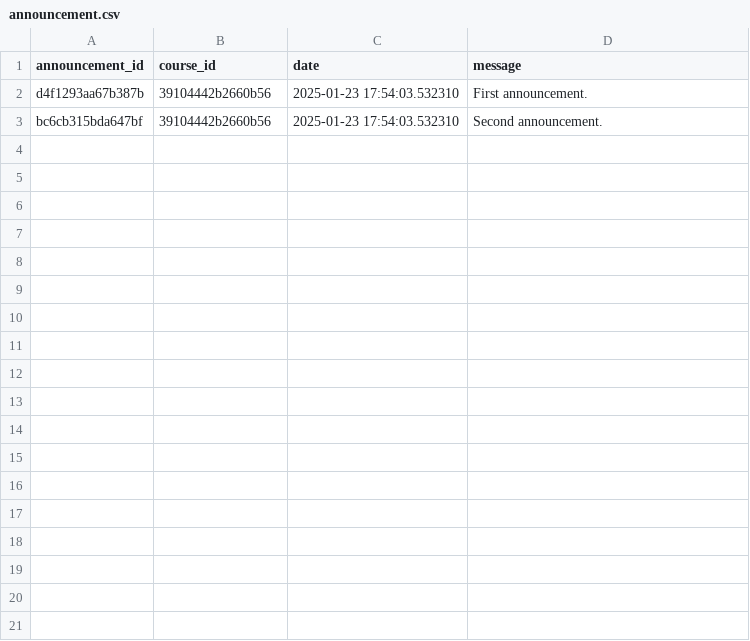
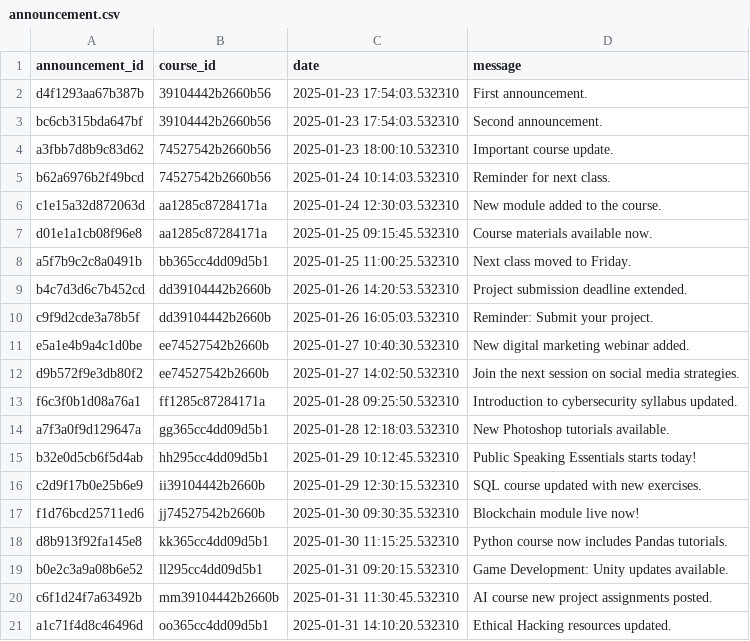
Before and after one commit to ivan-kapatsyn/pypiepi, a CSV file: data_folder/announcement.csv, drawn as a sheet.

```diff
--- a/data_folder/announcement.csv
+++ b/data_folder/announcement.csv
@@ -3 +3,19 @@ d4f1293aa67b387b,39104442b2660b56,2025-01-23 17:54:03.532310,First announcement.
 bc6cb315bda647bf,39104442b2660b56,2025-01-23 17:54:03.532310,Second announcement.
+a3fbb7d8b9c83d62,74527542b2660b56,2025-01-23 18:00:10.532310,Important course update.
+b62a6976b2f49bcd,74527542b2660b56,2025-01-24 10:14:03.532310,Reminder for next class.
+c1e15a32d872063d,aa1285c87284171a,2025-01-24 12:30:03.532310,New module added to the course.
+d01e1a1cb08f96e8,aa1285c87284171a,2025-01-25 09:15:45.532310,Course materials available now.
+a5f7b9c2c8a0491b,bb365cc4dd09d5b1,2025-01-25 11:00:25.532310,Next class moved to Friday.
+b4c7d3d6c7b452cd,dd39104442b2660b,2025-01-26 14:20:53.532310,Project submission deadline extended.
+c9f9d2cde3a78b5f,dd39104442b2660b,2025-01-26 16:05:03.532310,Reminder: Submit your project.
+e5a1e4b9a4c1d0be,ee74527542b2660b,2025-01-27 10:40:30.532310,New digital marketing webinar added.
+d9b572f9e3db80f2,ee74527542b2660b,2025-01-27 14:02:50.532310,Join the next session on social media strategies.
+f6c3f0b1d08a76a1,ff1285c87284171a,2025-01-28 09:25:50.532310,Introduction to cybersecurity syllabus updated.
+a7f3a0f9d129647a,gg365cc4dd09d5b1,2025-01-28 12:18:03.532310,New Photoshop tutorials available.
+b32e0d5cb6f5d4ab,hh295cc4dd09d5b1,2025-01-29 10:12:45.532310,Public Speaking Essentials starts today!
+c2d9f17b0e25b6e9,ii39104442b2660b,2025-01-29 12:30:15.532310,SQL course updated with new exercises.
+f1d76bcd25711ed6,jj74527542b2660b,2025-01-30 09:30:35.532310,Blockchain module live now!
+d8b913f92fa145e8,kk365cc4dd09d5b1,2025-01-30 11:15:25.532310,Python course now includes Pandas tutorials.
+b0e2c3a9a08b6e52,ll295cc4dd09d5b1,2025-01-31 09:20:15.532310,Game Development: Unity updates available.
+c6f1d24f7a63492b,mm39104442b2660b,2025-01-31 11:30:45.532310,AI course new project assignments posted.
+a1c71f4d8c46496d,oo365cc4dd09d5b1,2025-01-31 14:10:20.532310,Ethical Hacking resources updated.
```
Also changed, not shown: data_folder/course.csv, data_folder/evaluation.csv, 2 other files.
